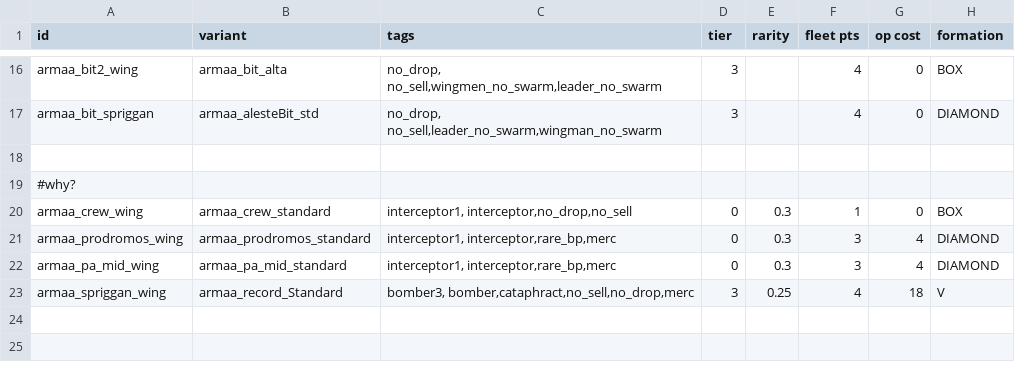
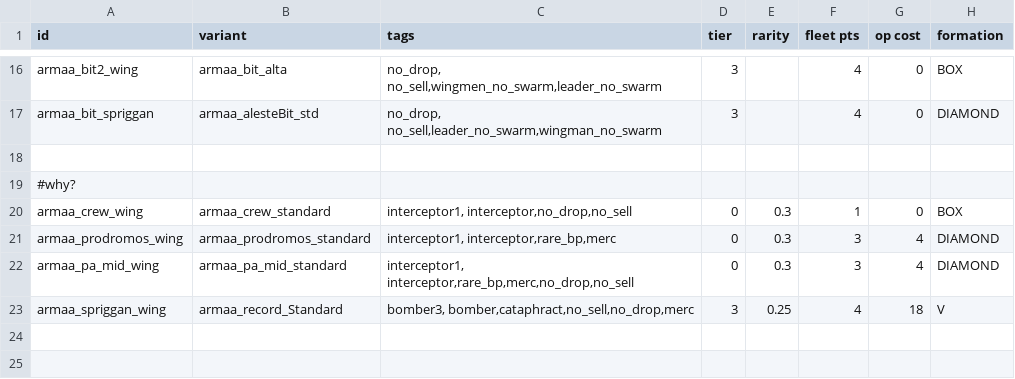
Before and after one commit to gomarz/SS-armaa, a CSV file: data/hulls/wing_data.csv, drawn as a sheet; only a part is shown, gaps mark what is left out; the diff names each change by its address in the sheet, - before the commit and + after, or states it on an @@ line.

Commit message:
art!

```diff
--- a/data/hulls/wing_data.csv
+++ b/data/hulls/wing_data.csv
-C22 (tags): interceptor1, interceptor,rare_bp,merc
+C22 (tags): interceptor1, interceptor,rare_bp,merc,no_drop,no_sell
```
